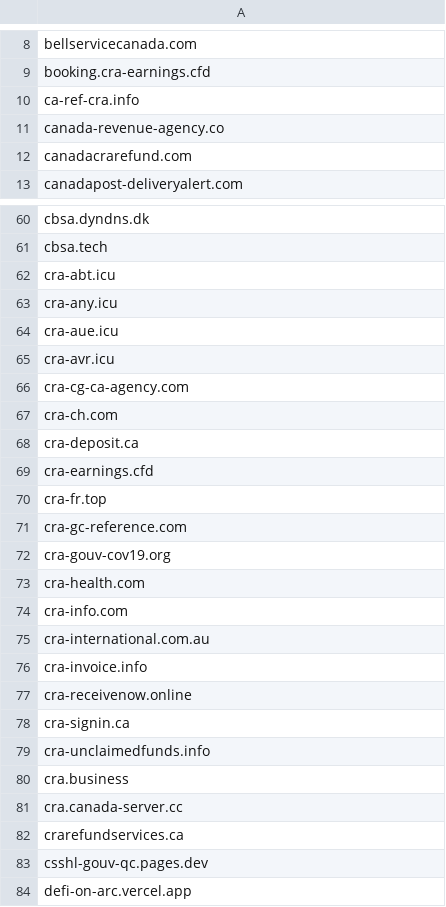
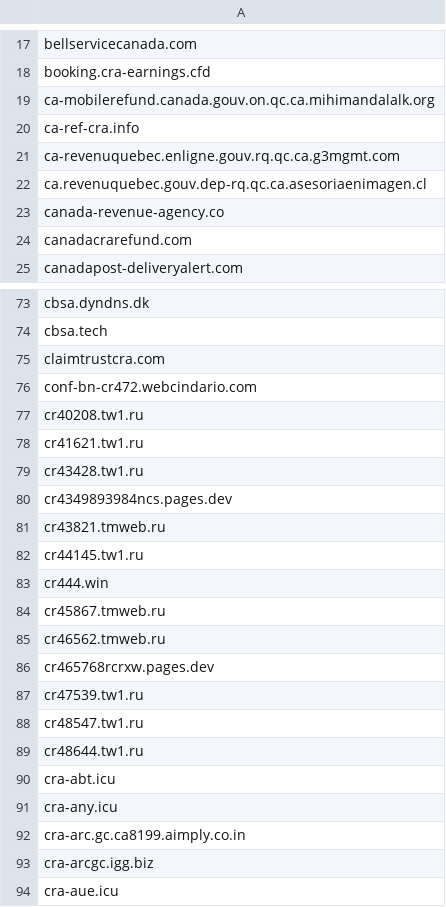
Before and after one commit to Phishcan/phishcan-data, a CSV file: api/government/comprehensive_government_phishing_domains.csv, drawn as a sheet; only a part is shown, gaps mark what is left out; the shorter side is filled out with more unchanged rows; the diff covers the shown part only; the diff names each change by its address in the sheet, - before the commit and + after, or states it on an @@ line.

Commit message:
Update phishing exports - 2026-08-03_08-29-00

```diff
--- a/api/government/comprehensive_government_phishing_domains.csv
+++ b/api/government/comprehensive_government_phishing_domains.csv
+row 19: ca-mobilerefund.canada.gouv.on.qc.ca.mihimandalalk.org
+row 21: ca-revenuquebec.enligne.gouv.rq.qc.ca.g3mgmt.com
+row 22: ca.revenuquebec.gouv.dep-rq.qc.ca.asesoriaenimagen.cl
+row 75: claimtrustcra.com
+row 76: conf-bn-cr472.webcindario.com
+row 77: cr40208.tw1.ru
+row 78: cr41621.tw1.ru
+row 79: cr43428.tw1.ru
+row 80: cr4349893984ncs.pages.dev
+row 81: cr43821.tmweb.ru
+row 82: cr44145.tw1.ru
+row 83: cr444.win
+row 84: cr45867.tmweb.ru
+row 85: cr46562.tmweb.ru
+row 86: cr465768rcrxw.pages.dev
+row 87: cr47539.tw1.ru
+row 88: cr48547.tw1.ru
+row 89: cr48644.tw1.ru
+row 92: cra-arc.gc.ca8199.aimply.co.in
+row 93: cra-arcgc.igg.biz
```
Also changed, not shown: 33 added rows elsewhere in this file, api/utilities/comprehensive_utilities_phishing_domains.csv, 12 other files.
